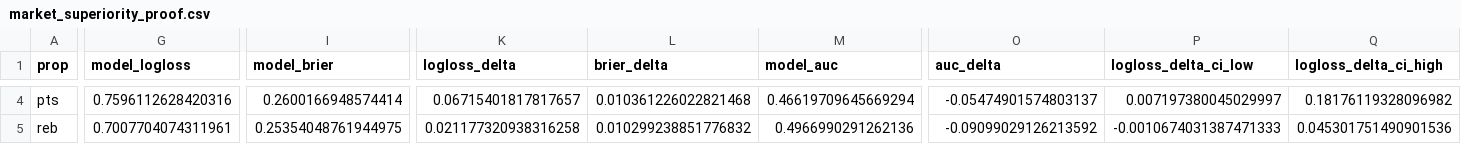
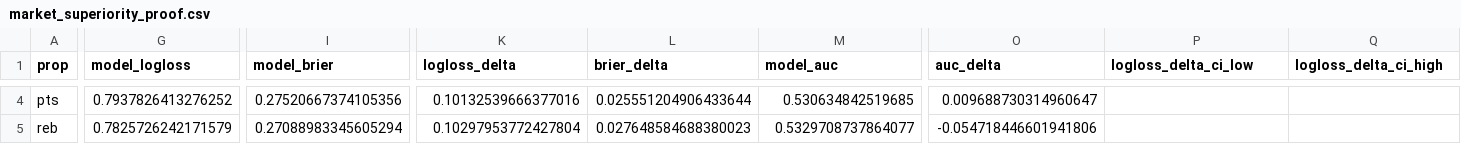
Before and after one commit to Risky-Scout/wnba-player-props-pmf-model, a CSV file: artifacts/market_feature_proof/from_archive/market_superiority_proof.csv, drawn as a sheet; only a part is shown, gaps mark what is left out; the diff covers the shown part only; the diff names each change by its address in the sheet, - before the commit and + after, or states it on an @@ line.

```diff
--- a/artifacts/market_feature_proof/from_archive/market_superiority_proof.csv
+++ b/artifacts/market_feature_proof/from_archive/market_superiority_proof.csv
-G4 (model_logloss): 0.7596112628420316
+G4 (model_logloss): 0.7937826413276252
-I4 (model_brier): 0.2600166948574414
+I4 (model_brier): 0.27520667374105356
-K4 (logloss_delta): 0.06715401817817657
+K4 (logloss_delta): 0.10132539666377016
-L4 (brier_delta): 0.010361226022821468
+L4 (brier_delta): 0.025551204906433644
-M4 (model_auc): 0.46619709645669294
+M4 (model_auc): 0.530634842519685
-O4 (auc_delta): -0.05474901574803137
+O4 (auc_delta): 0.009688730314960647
-P4 (logloss_delta_ci_low): 0.007197380045029997
+P4 (logloss_delta_ci_low): (empty)
-Q4 (logloss_delta_ci_high): 0.18176119328096982
+Q4 (logloss_delta_ci_high): (empty)
-G5 (model_logloss): 0.7007704074311961
+G5 (model_logloss): 0.7825726242171579
-I5 (model_brier): 0.25354048761944975
+I5 (model_brier): 0.27088983345605294
-K5 (logloss_delta): 0.021177320938316258
+K5 (logloss_delta): 0.10297953772427804
-L5 (brier_delta): 0.010299238851776832
+L5 (brier_delta): 0.027648584688380023
-M5 (model_auc): 0.4966990291262136
+M5 (model_auc): 0.5329708737864077
-O5 (auc_delta): -0.09099029126213592
+O5 (auc_delta): -0.054718446601941806
-P5 (logloss_delta_ci_low): -0.0010674031387471333
+P5 (logloss_delta_ci_low): (empty)
-Q5 (logloss_delta_ci_high): 0.045301751490901536
+Q5 (logloss_delta_ci_high): (empty)
```
Also changed, not shown: 60 edited cells elsewhere in this file, 5 other files.
